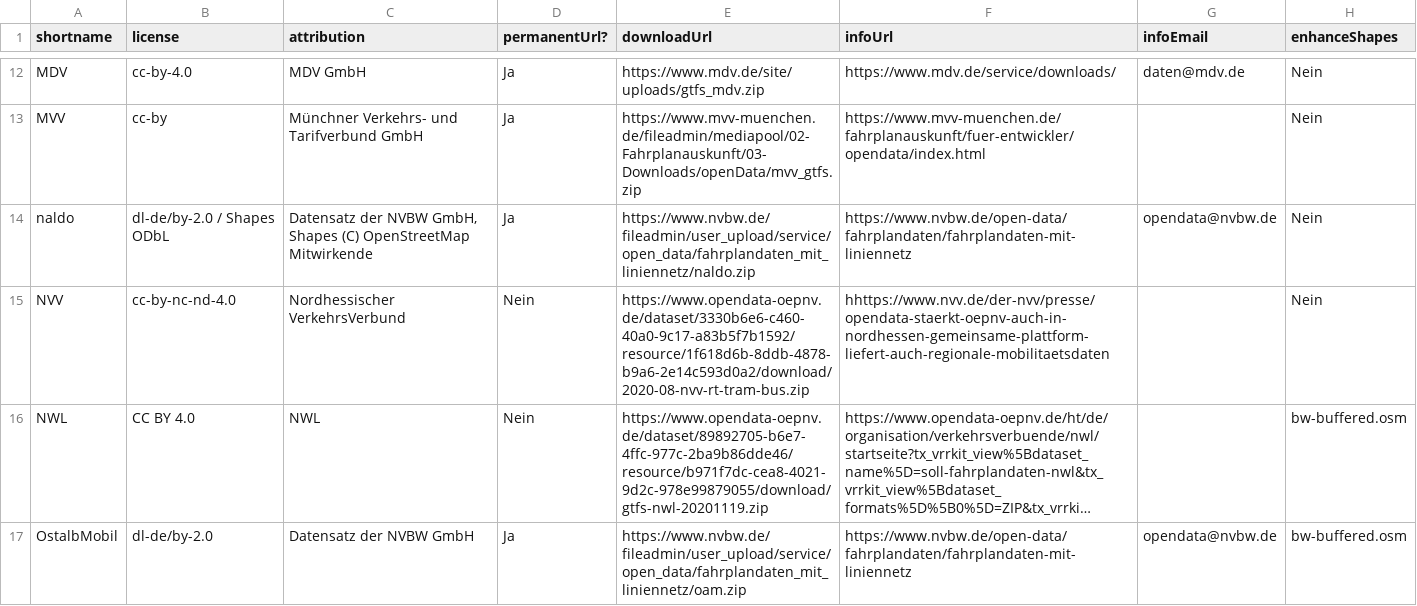
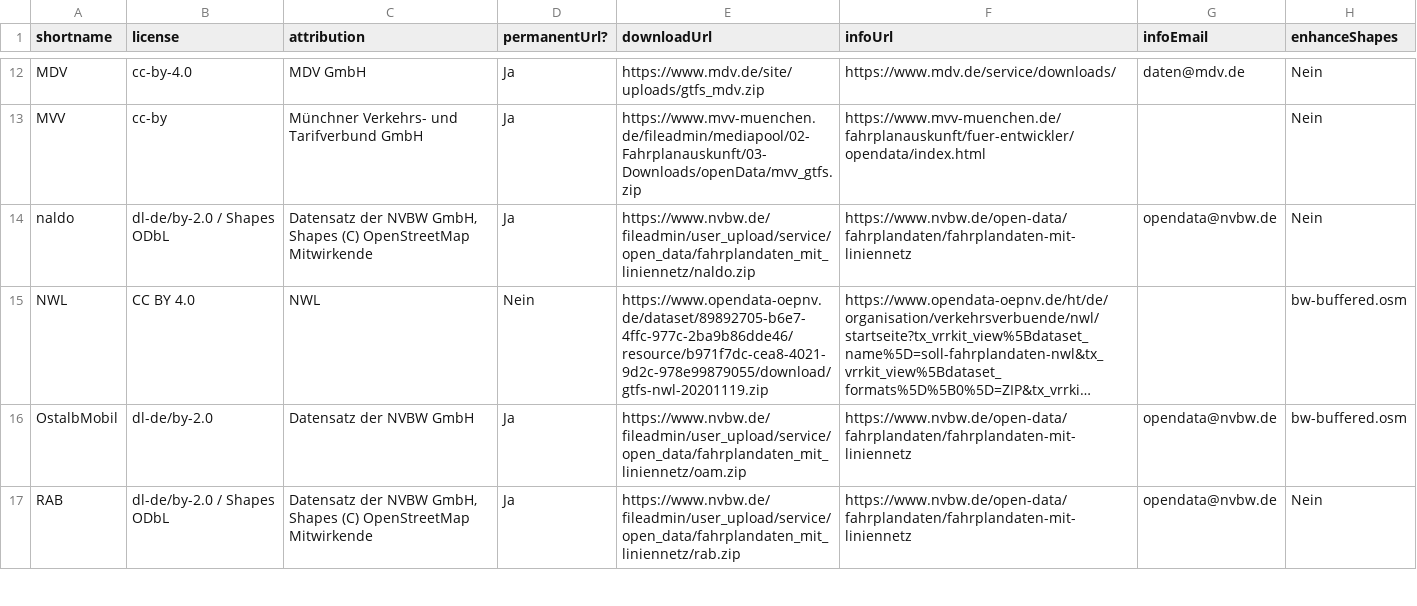
Before and after one commit to mfdz/gtfs-hub, a CSV file: config/gtfs-feeds.csv, drawn as a sheet; only a part is shown, gaps mark what is left out; the shorter side is filled out with more unchanged rows; long unchanged cells end in …; the diff names each change by its address in the sheet, - before the commit and + after, or states it on an @@ line.

Commit message:
remove NVV GTFS feed [todo: find new URL]

```diff
--- a/config/gtfs-feeds.csv
+++ b/config/gtfs-feeds.csv
-row 15: NVV | cc-by-nc-nd-4.0 | Nordhessischer VerkehrsVerbund | Nein | https://www.opendata-oepnv.de/dataset/3330b6e6-c460-40a0-9c17-a83b5f7b1592/resource/1f618d6b-8ddb-4878-b9a6-2e14c593d0a2/download/2020-08-nvv-rt-tram-bus.zip | hhttps://www.nvv.de/der-nvv/presse/opendata-staerkt-oepnv-auch-in-nordhessen-gemeinsame-plattform-liefert-auch-regionale-mobilitaetsdaten |  | Nein
```
